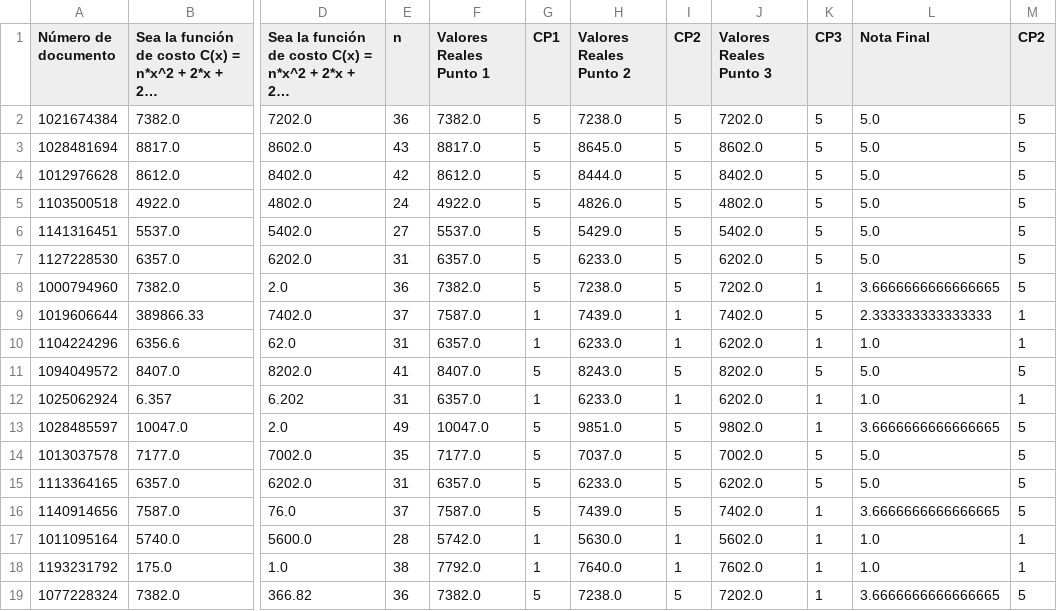
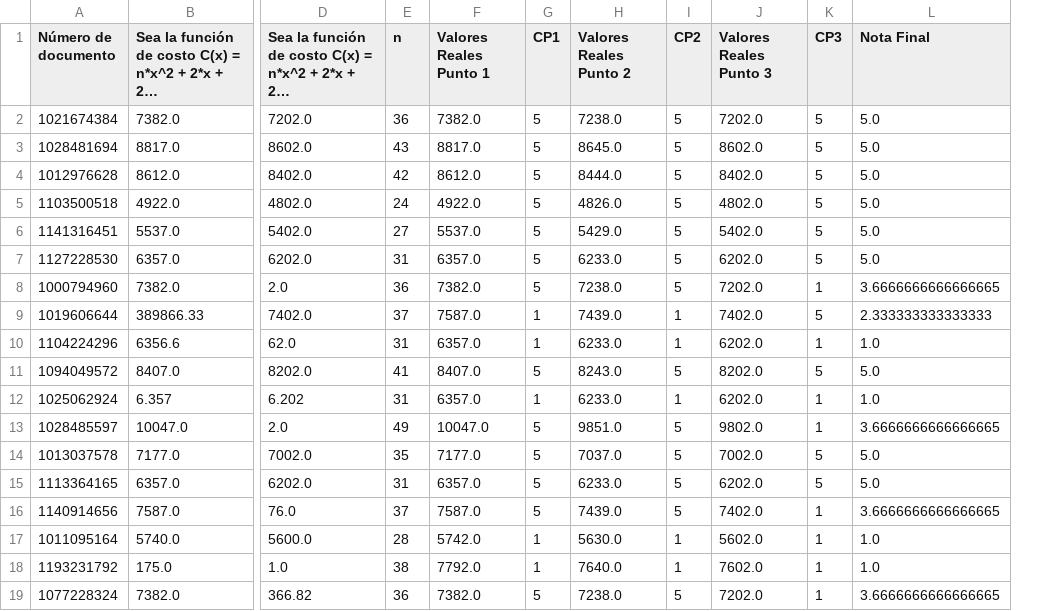
Before and after one commit to Diegoacc06/Proyecto_Final_Grupo_8, a CSV file: pandas/Quiz Cálculo 1- Gobierno 22 de Octubre(1-18).csv, drawn as a sheet; only a part is shown, gaps mark what is left out; long unchanged cells end in …; the diff names each change by its address in the sheet, - before the commit and + after, or states it on an @@ line.

Commit message:
Eliminacion columna repetida CP2,  Juan Pablo Garcia

```diff
--- a/pandas/Quiz Cálculo 1- Gobierno 22 de Octubre(1-18).csv
+++ b/pandas/Quiz Cálculo 1- Gobierno 22 de Octubre(1-18).csv
-column M (CP2), rows 2-19: 5 | 5 | 5 | 5 | 5 | 5 | 5 | 1 | 1 | 5 | 1 | 5 | 5 | 5 | 5 | 1 | 1 | 5
```
Also changed, not shown: 1 other file.
